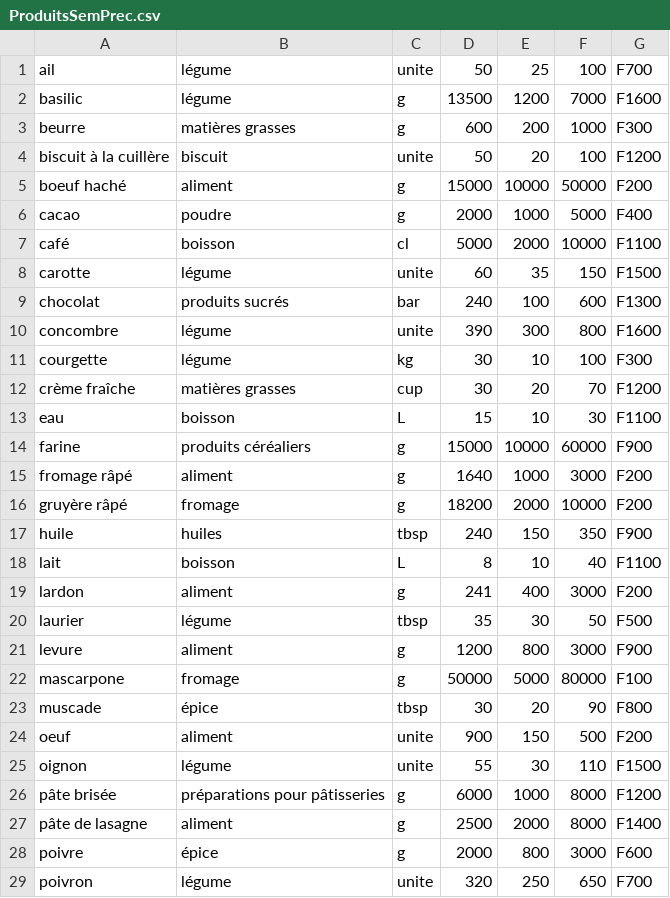
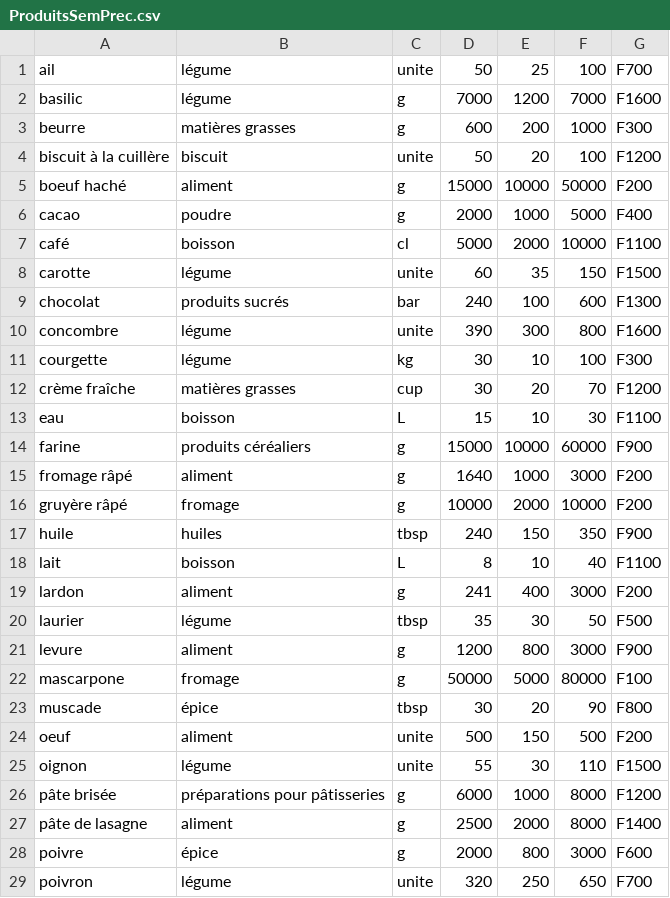
Before and after one commit to Coco-House/BDD, a CSV file: C#/BDD/BDD/bin/Debug/ProduitsSemPrec.csv, drawn as a sheet; only a part is shown.

```diff
--- a/C#/BDD/BDD/bin/Debug/ProduitsSemPrec.csv
+++ b/C#/BDD/BDD/bin/Debug/ProduitsSemPrec.csv
@@ -1,3 +1,3 @@
 ail,légume,unite,50,25,100,F700
-basilic,légume,g,13500,1200,7000,F1600
+basilic,légume,g,7000,1200,7000,F1600
 beurre,matières grasses,g,600,200,1000,F300
@@ -15,3 +15,3 @@ farine,produits céréaliers,g,15000,10000,60000,F900
 fromage râpé,aliment,g,1640,1000,3000,F200
-gruyère râpé,fromage,g,18200,2000,10000,F200
+gruyère râpé,fromage,g,10000,2000,10000,F200
 huile,huiles,tbsp,240,150,350,F900
@@ -23,3 +23,3 @@ mascarpone,fromage,g,50000,5000,80000,F100
 muscade,épice,tbsp,30,20,90,F800
-oeuf,aliment,unite,900,150,500,F200
+oeuf,aliment,unite,500,150,500,F200
 oignon,légume,unite,55,30,110,F1500
```
Also changed, not shown: 50 other files.
